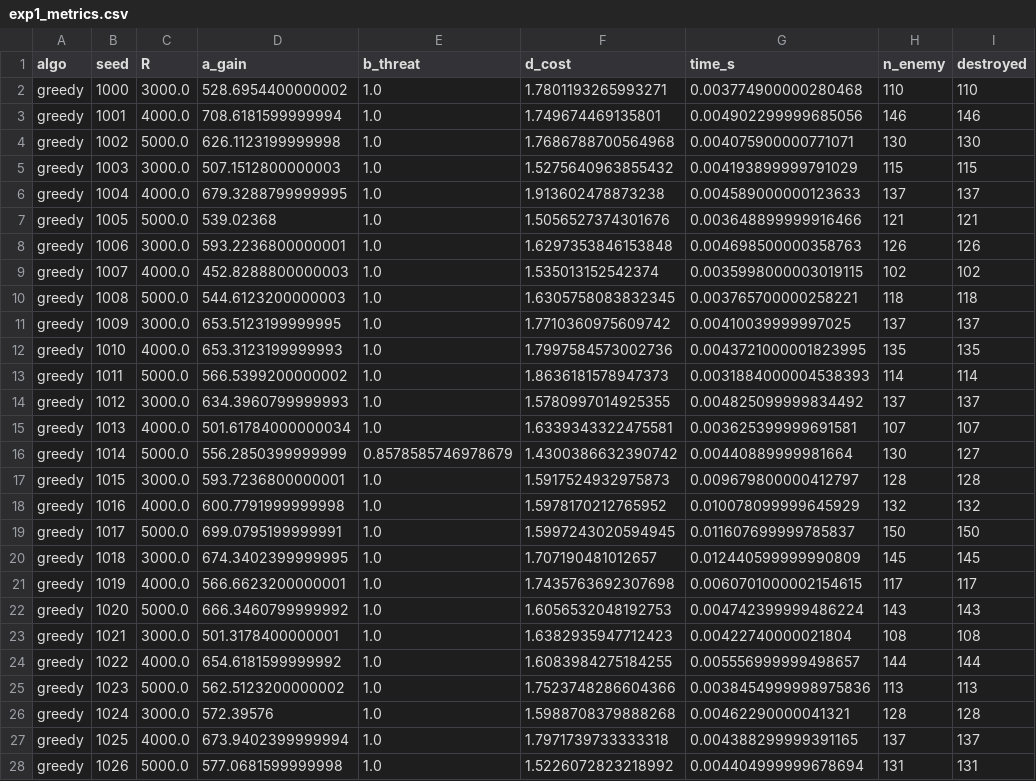
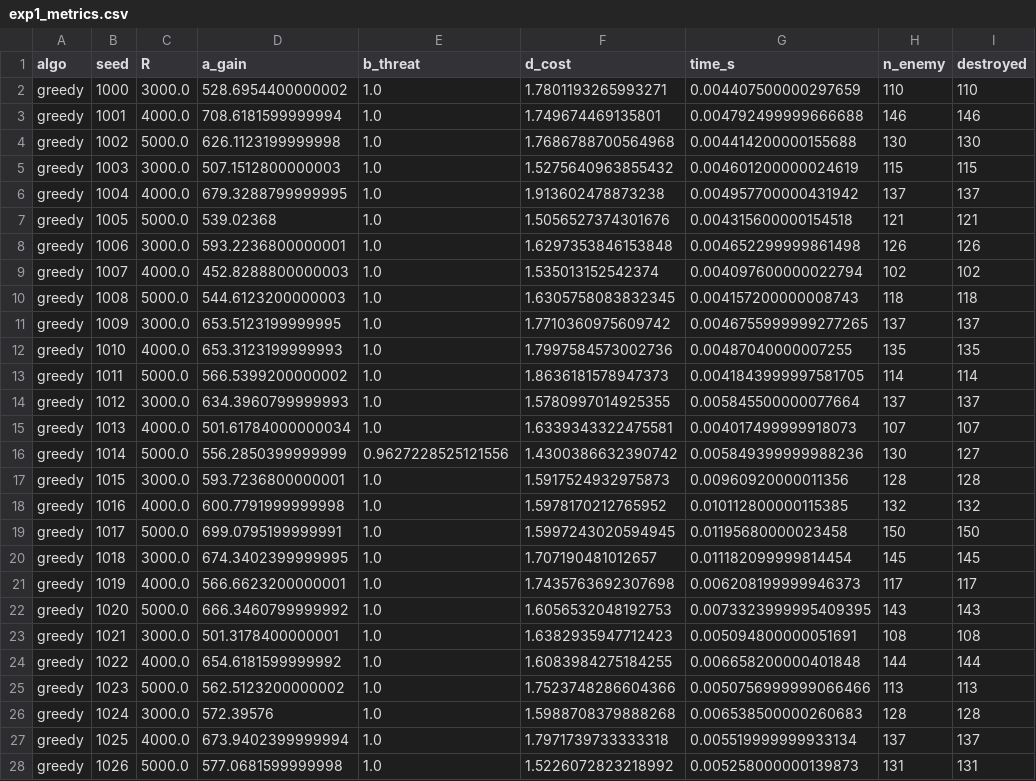
Before and after one commit to lihaiyby/swarm-strike-allocation, a CSV file: results/exp1/exp1_metrics.csv, drawn as a sheet; only a part is shown; the diff covers the shown part only; the diff names each change by its address in the sheet, - before the commit and + after, or states it on an @@ line.

```diff
--- a/results/exp1/exp1_metrics.csv
+++ b/results/exp1/exp1_metrics.csv
-G2 (time_s): 0.003774900000280468
+G2 (time_s): 0.004407500000297659
-G3 (time_s): 0.004902299999685056
+G3 (time_s): 0.004792499999666688
-G4 (time_s): 0.004075900000771071
+G4 (time_s): 0.004414200000155688
-G5 (time_s): 0.004193899999791029
+G5 (time_s): 0.004601200000024619
-G6 (time_s): 0.004589000000123633
+G6 (time_s): 0.004957700000431942
-G7 (time_s): 0.003648899999916466
+G7 (time_s): 0.004315600000154518
-G8 (time_s): 0.004698500000358763
+G8 (time_s): 0.004652299999861498
-G9 (time_s): 0.0035998000003019115
+G9 (time_s): 0.004097600000022794
-G10 (time_s): 0.003765700000258221
+G10 (time_s): 0.004157200000008743
-G11 (time_s): 0.00410039999997025
+G11 (time_s): 0.0046755999999277265
-G12 (time_s): 0.0043721000001823995
+G12 (time_s): 0.00487040000007255
-G13 (time_s): 0.0031884000004538393
+G13 (time_s): 0.0041843999997581705
-G14 (time_s): 0.004825099999834492
+G14 (time_s): 0.005845500000077664
-G15 (time_s): 0.003625399999691581
+G15 (time_s): 0.004017499999918073
-E16 (b_threat): 0.8578585746978679
+E16 (b_threat): 0.9627228525121556
-G16 (time_s): 0.00440889999981664
+G16 (time_s): 0.005849399999988236
-G17 (time_s): 0.009679800000412797
+G17 (time_s): 0.00960920000011356
-G18 (time_s): 0.010078099999645929
+G18 (time_s): 0.010112800000115385
-G19 (time_s): 0.011607699999785837
+G19 (time_s): 0.01195680000023458
-G20 (time_s): 0.012440599999990809
+G20 (time_s): 0.011182099999814454
-G21 (time_s): 0.0060701000002154615
+G21 (time_s): 0.006208199999946373
-G22 (time_s): 0.004742399999486224
+G22 (time_s): 0.0073323999995409395
-G23 (time_s): 0.00422740000021804
+G23 (time_s): 0.005094800000051691
-G24 (time_s): 0.005556999999498657
+G24 (time_s): 0.006658200000401848
-G25 (time_s): 0.0038454999998975836
+G25 (time_s): 0.0050756999999066466
-G26 (time_s): 0.00462290000041321
+G26 (time_s): 0.006538500000260683
-G27 (time_s): 0.004388299999391165
+G27 (time_s): 0.005519999999933134
-G28 (time_s): 0.004404999999678694
+G28 (time_s): 0.005258000000139873
```
Also changed, not shown: 126 edited cells elsewhere in this file, results/exp1/exp1_summary.csv, 11 other files.
